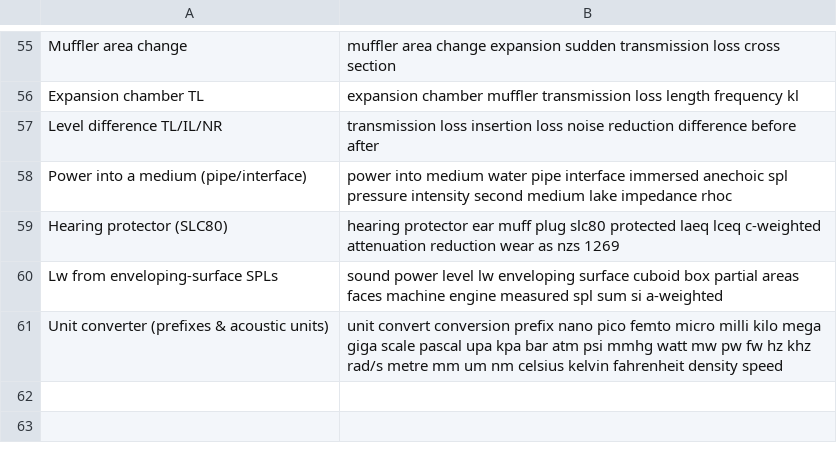
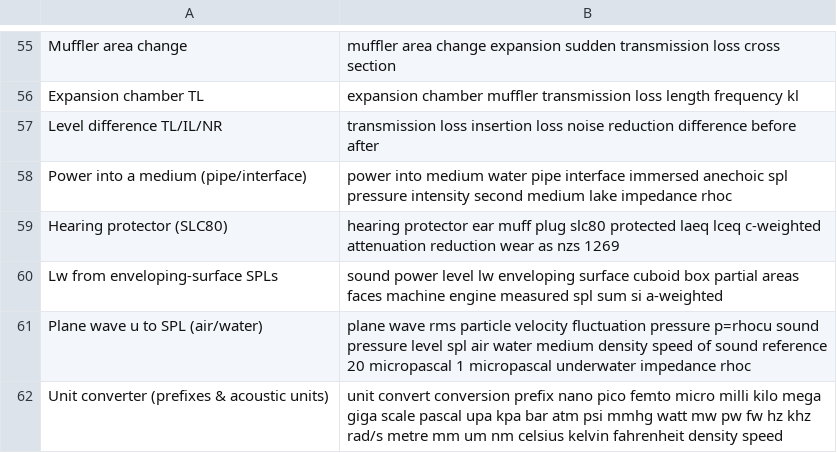
Before and after one commit to AirTrafficController/MECH9325-MATLAB-AIO, a CSV file: calculators.csv, drawn as a sheet; only a part is shown, gaps mark what is left out; the diff names each change by its address in the sheet, - before the commit and + after, or states it on an @@ line.

```diff
--- a/calculators.csv
+++ b/calculators.csv
+row 61: Plane wave u to SPL (air/water) | plane wave rms particle velocity fluctuation pressure p=rhocu sound pressure level spl air water medium density speed of sound reference 20 micropascal 1 micropascal underwater impedance rhoc
```
Also changed, not shown: 3 other files.
